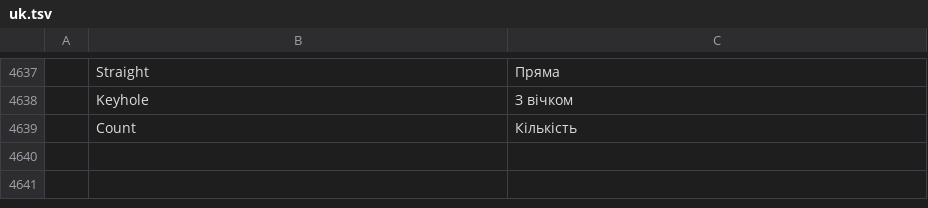
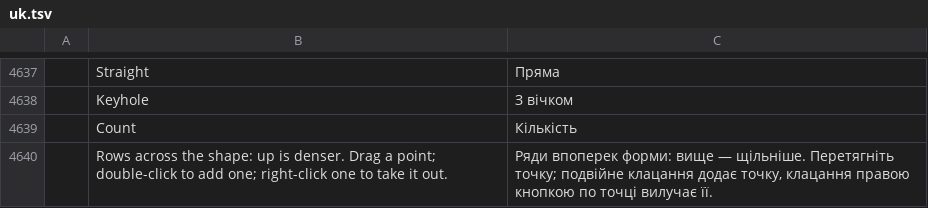
Before and after one commit to SiteSentrix/StitchFoundry, a TSV file: crates/ui-egui/src/i18n/uk.tsv, drawn as a sheet; only a part is shown, gaps mark what is left out; the diff names each change by its address in the sheet, - before the commit and + after, or states it on an @@ line.

```diff
--- a/crates/ui-egui/src/i18n/uk.tsv
+++ b/crates/ui-egui/src/i18n/uk.tsv
+row 4640:  | Rows across the shape: up is denser. Drag a point; double-click to add one; right-click one to take it out. | Ряди впоперек форми: вище — щільніше. Перетягніть точку; подвійне клацання додає точку, клацання правою кнопкою по точці вилучає її.
```
Also changed, not shown: crates/ui-egui/src/i18n/fr.tsv, crates/ui-egui/src/i18n/it.tsv, 13 other files.
